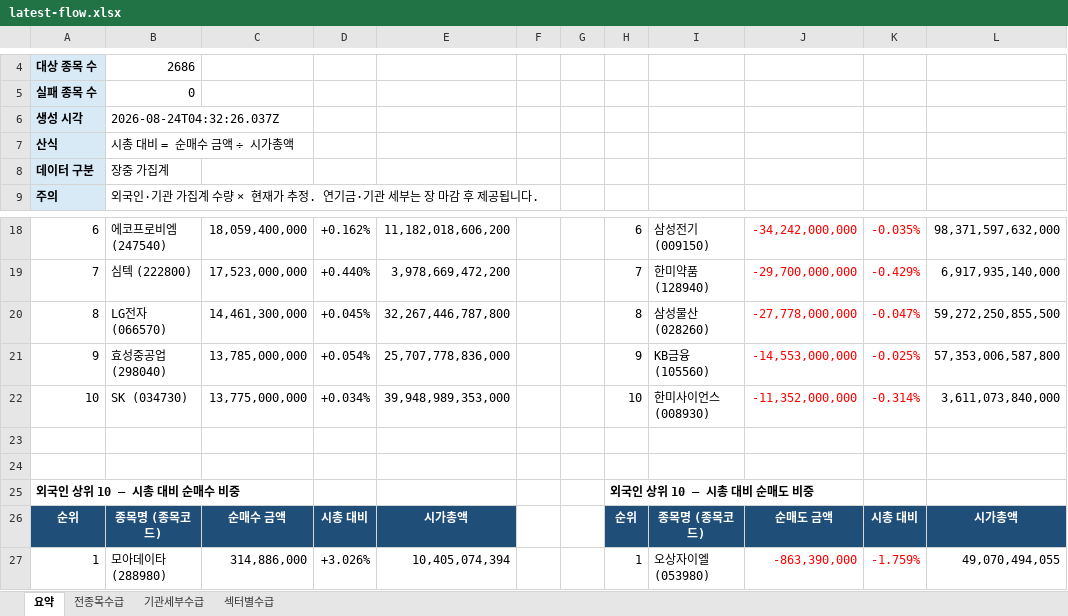
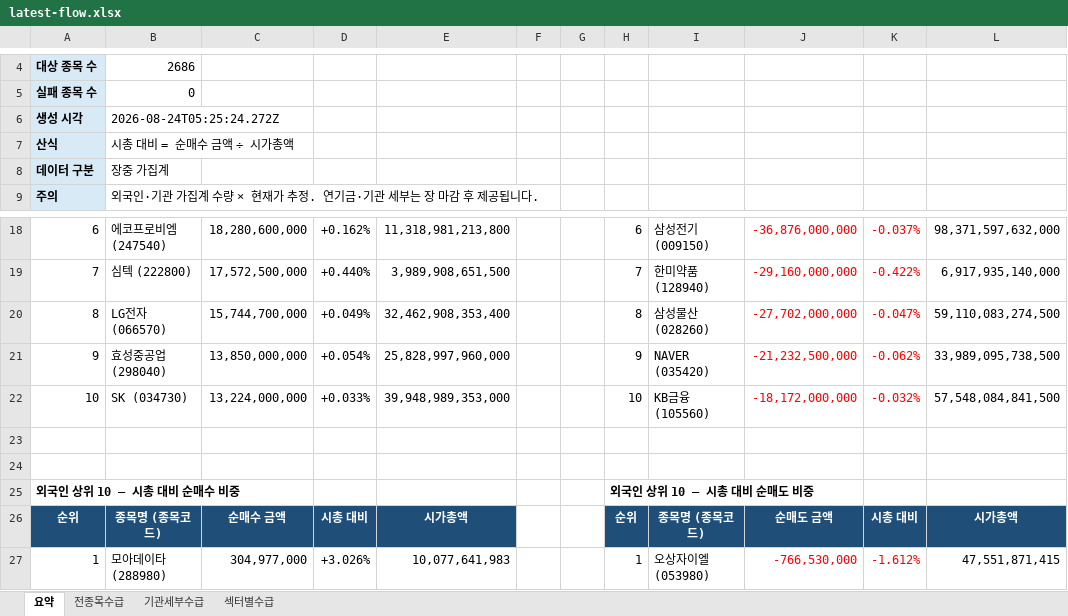
Before and after one commit to HeeChaNY/stock-market-dashboards, an Excel workbook: dashboard/latest-flow.xlsx, sheet 요약, drawn as a sheet; only a part is shown, gaps mark what is left out; values as stored, in another font and other column widths than the file's, no borders; the diff covers the shown part only; the diff names each change by its address in the sheet, - before the commit and + after, or states it on an @@ line.

```diff
--- a/dashboard/latest-flow.xlsx (sheet 요약)
+++ b/dashboard/latest-flow.xlsx (sheet 요약)
-B6: 2026-08-24T04:32:26.037Z
+B6: 2026-08-24T05:25:24.272Z
-C18: 18,059,400,000
+C18: 18,280,600,000
-E18: 11,182,018,606,200
+E18: 11,318,981,213,800
-J18: -34,242,000,000
+J18: -36,876,000,000
-K18: -0.035%
+K18: -0.037%
-C19: 17,523,000,000
+C19: 17,572,500,000
-E19: 3,978,669,472,200
+E19: 3,989,908,651,500
-J19: -29,700,000,000
+J19: -29,160,000,000
-K19: -0.429%
+K19: -0.422%
-C20: 14,461,300,000
+C20: 15,744,700,000
-D20: +0.045%
+D20: +0.049%
-E20: 32,267,446,787,800
+E20: 32,462,908,353,400
-J20: -27,778,000,000
+J20: -27,702,000,000
-L20: 59,272,250,855,500
+L20: 59,110,083,274,500
-C21: 13,785,000,000
+C21: 13,850,000,000
-E21: 25,707,778,836,000
+E21: 25,828,997,960,000
-I21: KB금융 (105560)
+I21: NAVER (035420)
-J21: -14,553,000,000
+J21: -21,232,500,000
-K21: -0.025%
+K21: -0.062%
-L21: 57,353,006,587,800
+L21: 33,989,095,738,500
-C22: 13,775,000,000
+C22: 13,224,000,000
-D22: +0.034%
+D22: +0.033%
-I22: 한미사이언스 (008930)
+I22: KB금융 (105560)
-J22: -11,352,000,000
+J22: -18,172,000,000
-K22: -0.314%
+K22: -0.032%
-L22: 3,611,073,840,000
+L22: 57,548,084,841,500
-C27: 314,886,000
+C27: 304,977,000
-E27: 10,405,074,394
+E27: 10,077,641,983
-J27: -863,390,000
+J27: -766,530,000
-K27: -1.759%
+K27: -1.612%
-L27: 49,070,494,055
+L27: 47,551,871,415
```
Also changed, not shown: 8 added rows, 8 removed rows and 150 edited cells elsewhere in this sheet, sheet 전종목수급, sheet 기관세부수급, sheet 섹터별수급, 1 other file.
